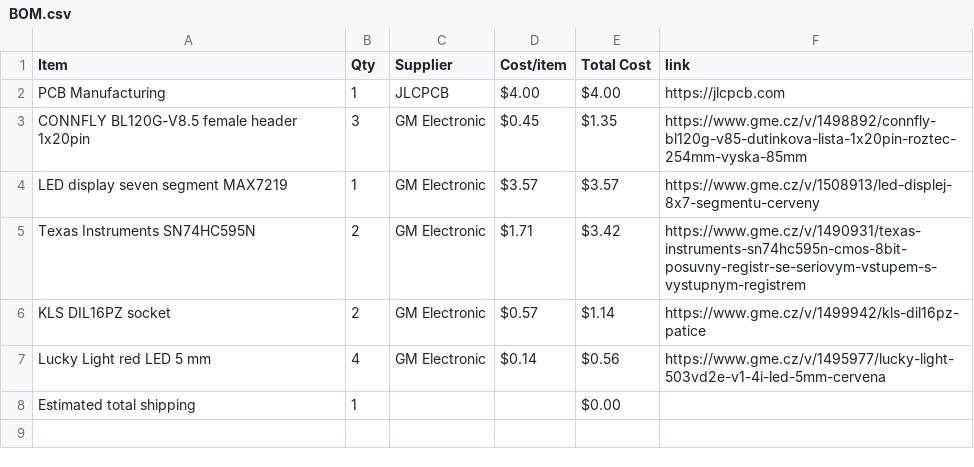
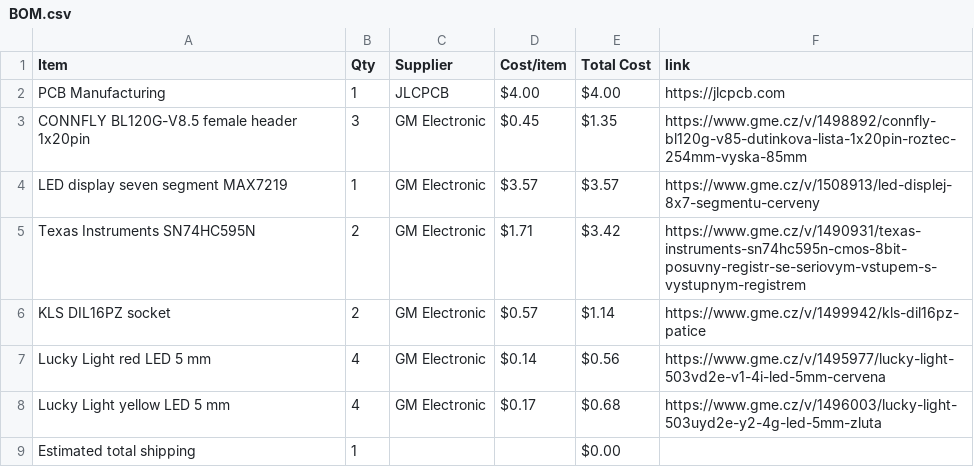
Before and after one commit to atomicra1n/desk-annunciator-panel, a CSV file: BOM.csv, drawn as a sheet; the diff names each change by its address in the sheet, - before the commit and + after, or states it on an @@ line.

Commit message:
Sync Desk Annunciator Panel from Half Life

```diff
--- a/BOM.csv
+++ b/BOM.csv
+row 8: Lucky Light yellow LED 5 mm | 4 | GM Electronic | $0.17 | $0.68 | https://www.gme.cz/v/1496003/lucky-light-503uyd2e-y2-4g-led-5mm-zluta
```
